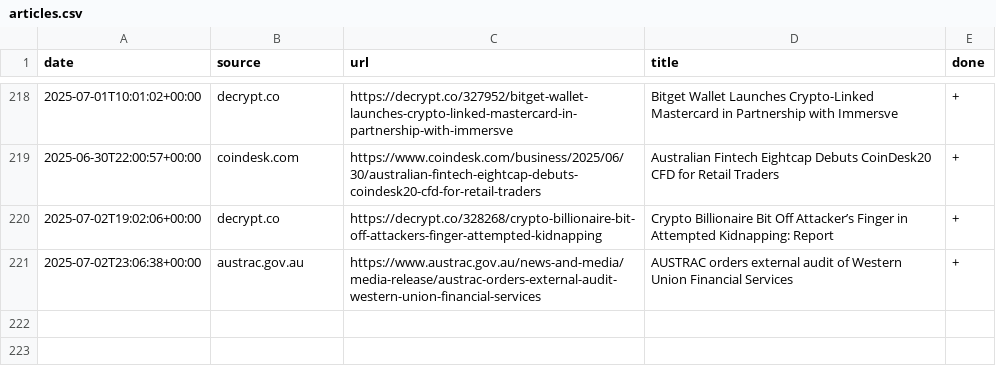
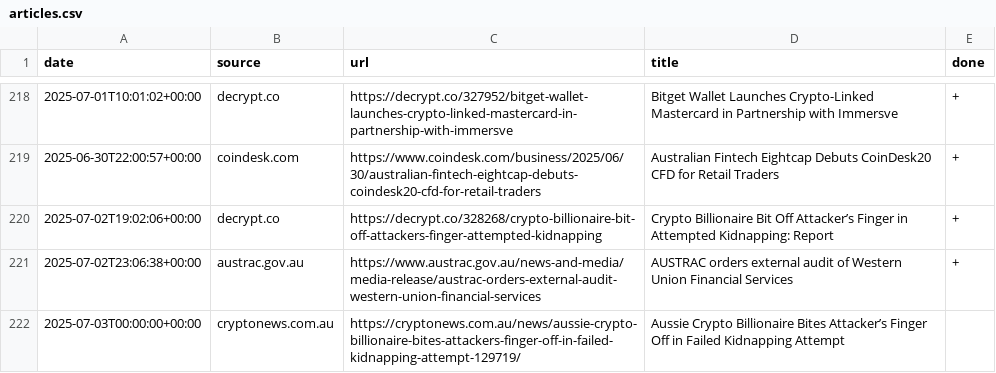
Before and after one commit to konashevich/ozcryptonews, a CSV file: articles.csv, drawn as a sheet; only a part is shown, gaps mark what is left out.

Commit message:
Update articles.csv

```diff
--- a/articles.csv
+++ b/articles.csv
@@ -221 +221,2 @@ date,source,url,title,done
 2025-07-02T23:06:38+00:00,austrac.gov.au,https://www.austrac.gov.au/news-and-media/media-release/austrac-orders-external-audit-western-union-financial-services,AUSTRAC orders external audit of Western Union Financial Services,+
+2025-07-03T00:00:00+00:00,cryptonews.com.au,https://cryptonews.com.au/news/aussie-crypto-billionaire-bites-attackers-finger-off-in-failed-kidnapping-attempt-129719/,Aussie Crypto Billionaire Bites Attacker’s Finger Off in Failed Kidnapping Attempt,
```
